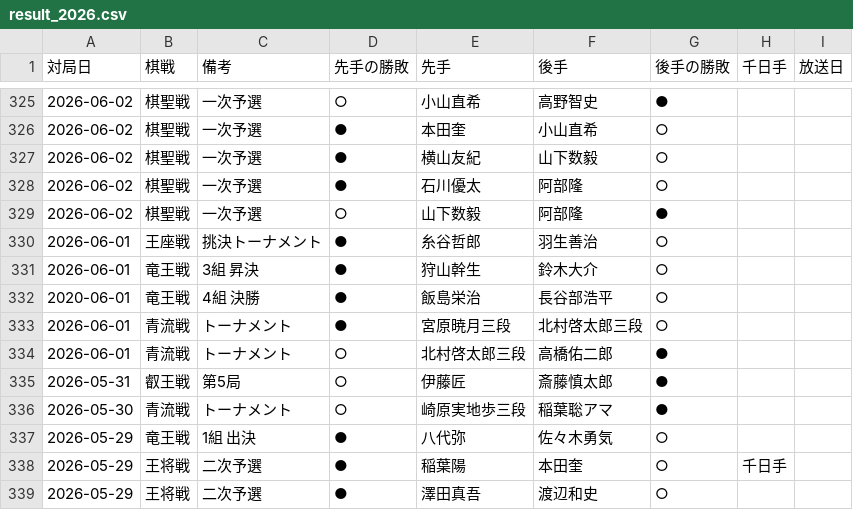
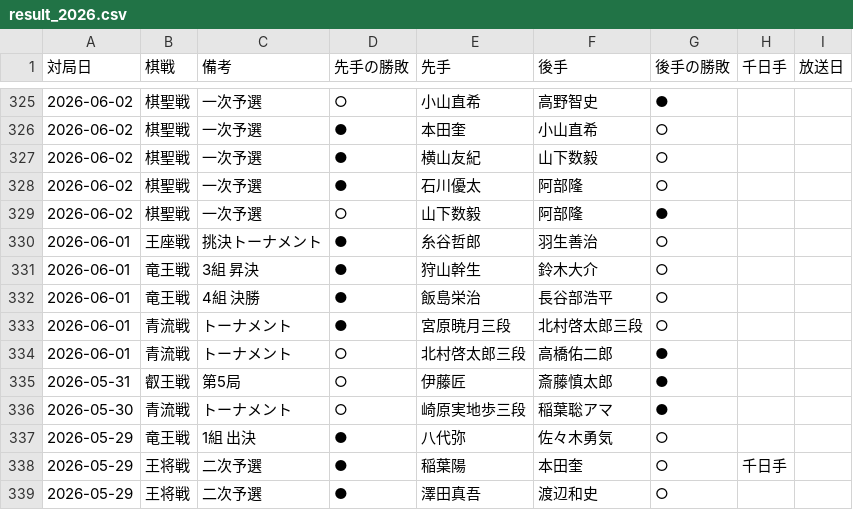
Before and after one commit to ulti-shogi/mate-shogi, a CSV file: result_2026.csv, drawn as a sheet; only a part is shown, gaps mark what is left out.

```diff
--- a/result_2026.csv
+++ b/result_2026.csv
@@ -331,3 +331,3 @@
 2026-06-01,竜王戦,3組 昇決,●,狩山幹生,鈴木大介,○,,
-2020-06-01,竜王戦,4組 決勝,●,飯島栄治,長谷部浩平,○,,
+2026-06-01,竜王戦,4組 決勝,●,飯島栄治,長谷部浩平,○,,
 2026-06-01,青流戦,トーナメント,●,宮原暁月三段,北村啓太郎三段,○,,
```
Also changed, not shown: 1 other file.
